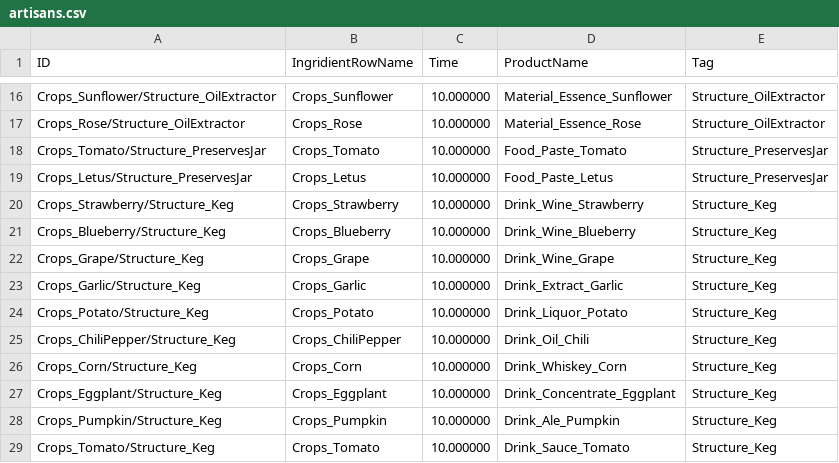
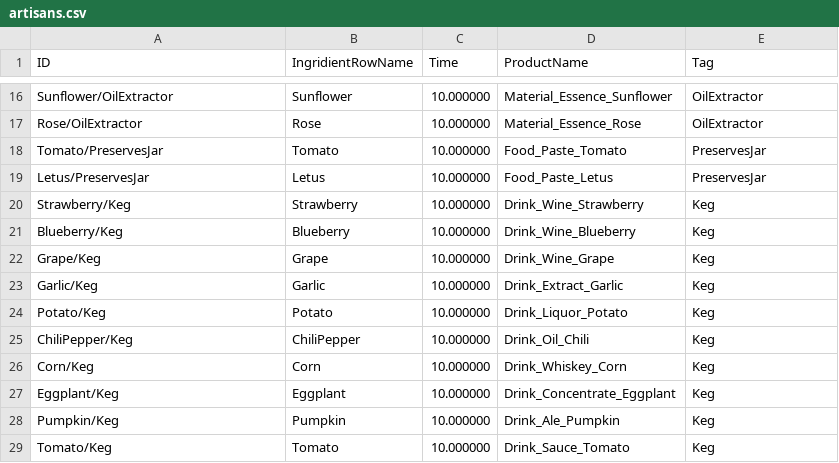
Before and after one commit to JoeyStickDev/JoeyStickDev.github.io, a CSV file: _data/artisans.csv, drawn as a sheet; only a part is shown, gaps mark what is left out; the diff covers the shown part only; the diff names each change by its address in the sheet, - before the commit and + after, or states it on an @@ line.

```diff
--- a/_data/artisans.csv
+++ b/_data/artisans.csv
-A16 (ID): Crops_Sunflower/Structure_OilExtractor
+A16 (ID): Sunflower/OilExtractor
-B16 (IngridientRowName): Crops_Sunflower
+B16 (IngridientRowName): Sunflower
-E16:E17 (Tag): Structure_OilExtractor
+E16:E17 (Tag): OilExtractor
-A17 (ID): Crops_Rose/Structure_OilExtractor
+A17 (ID): Rose/OilExtractor
-B17 (IngridientRowName): Crops_Rose
+B17 (IngridientRowName): Rose
-A18 (ID): Crops_Tomato/Structure_PreservesJar
+A18 (ID): Tomato/PreservesJar
-B18 (IngridientRowName): Crops_Tomato
+B18 (IngridientRowName): Tomato
-E18:E19 (Tag): Structure_PreservesJar
+E18:E19 (Tag): PreservesJar
-A19 (ID): Crops_Letus/Structure_PreservesJar
+A19 (ID): Letus/PreservesJar
-B19 (IngridientRowName): Crops_Letus
+B19 (IngridientRowName): Letus
-A20 (ID): Crops_Strawberry/Structure_Keg
+A20 (ID): Strawberry/Keg
-B20 (IngridientRowName): Crops_Strawberry
+B20 (IngridientRowName): Strawberry
-E20:E29 (Tag): Structure_Keg
+E20:E29 (Tag): Keg
-A21 (ID): Crops_Blueberry/Structure_Keg
+A21 (ID): Blueberry/Keg
-B21 (IngridientRowName): Crops_Blueberry
+B21 (IngridientRowName): Blueberry
-A22 (ID): Crops_Grape/Structure_Keg
+A22 (ID): Grape/Keg
-B22 (IngridientRowName): Crops_Grape
+B22 (IngridientRowName): Grape
-A23 (ID): Crops_Garlic/Structure_Keg
+A23 (ID): Garlic/Keg
-B23 (IngridientRowName): Crops_Garlic
+B23 (IngridientRowName): Garlic
-A24 (ID): Crops_Potato/Structure_Keg
+A24 (ID): Potato/Keg
-B24 (IngridientRowName): Crops_Potato
+B24 (IngridientRowName): Potato
-A25 (ID): Crops_ChiliPepper/Structure_Keg
+A25 (ID): ChiliPepper/Keg
-B25 (IngridientRowName): Crops_ChiliPepper
+B25 (IngridientRowName): ChiliPepper
-A26 (ID): Crops_Corn/Structure_Keg
+A26 (ID): Corn/Keg
-B26 (IngridientRowName): Crops_Corn
+B26 (IngridientRowName): Corn
-A27 (ID): Crops_Eggplant/Structure_Keg
+A27 (ID): Eggplant/Keg
-B27 (IngridientRowName): Crops_Eggplant
+B27 (IngridientRowName): Eggplant
-A28 (ID): Crops_Pumpkin/Structure_Keg
+A28 (ID): Pumpkin/Keg
-B28 (IngridientRowName): Crops_Pumpkin
+B28 (IngridientRowName): Pumpkin
-A29 (ID): Crops_Tomato/Structure_Keg
+A29 (ID): Tomato/Keg
-B29 (IngridientRowName): Crops_Tomato
+B29 (IngridientRowName): Tomato
```
Also changed, not shown: 69 edited cells elsewhere in this file, 3 other files.
